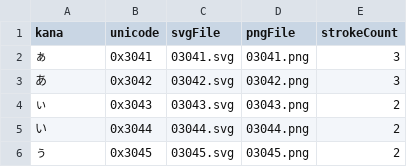
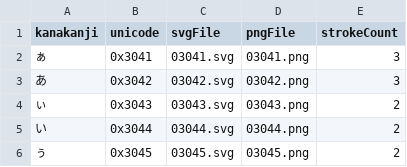
Before and after one commit to cgrant093/JP_OCR_DrawingPad_App, a CSV file: model/kanakanji_assets/kanakanji_info.csv, drawn as a sheet; only a part is shown.

Commit message:
adjusted VAE model and created custom datasets
Adjusted VAE model layers. The reference I was taking inspiration from was using Linear layers, but for image training, I thought it would make much more sense to use conv2d layers.

Create custom KanaKanji dataset class. However, I realize there is no train/test split with the current iteration. More work needs to be done to make that happen.

```diff
--- a/model/kanakanji_assets/kanakanji_info.csv
+++ b/model/kanakanji_assets/kanakanji_info.csv
@@ -1,2 +1,2 @@
-kana,unicode,svgFile,pngFile,strokeCount
+kanakanji,unicode,svgFile,pngFile,strokeCount
 ぁ,0x3041,03041.svg,03041.png,3
```
Also changed, not shown: 2 other files.
